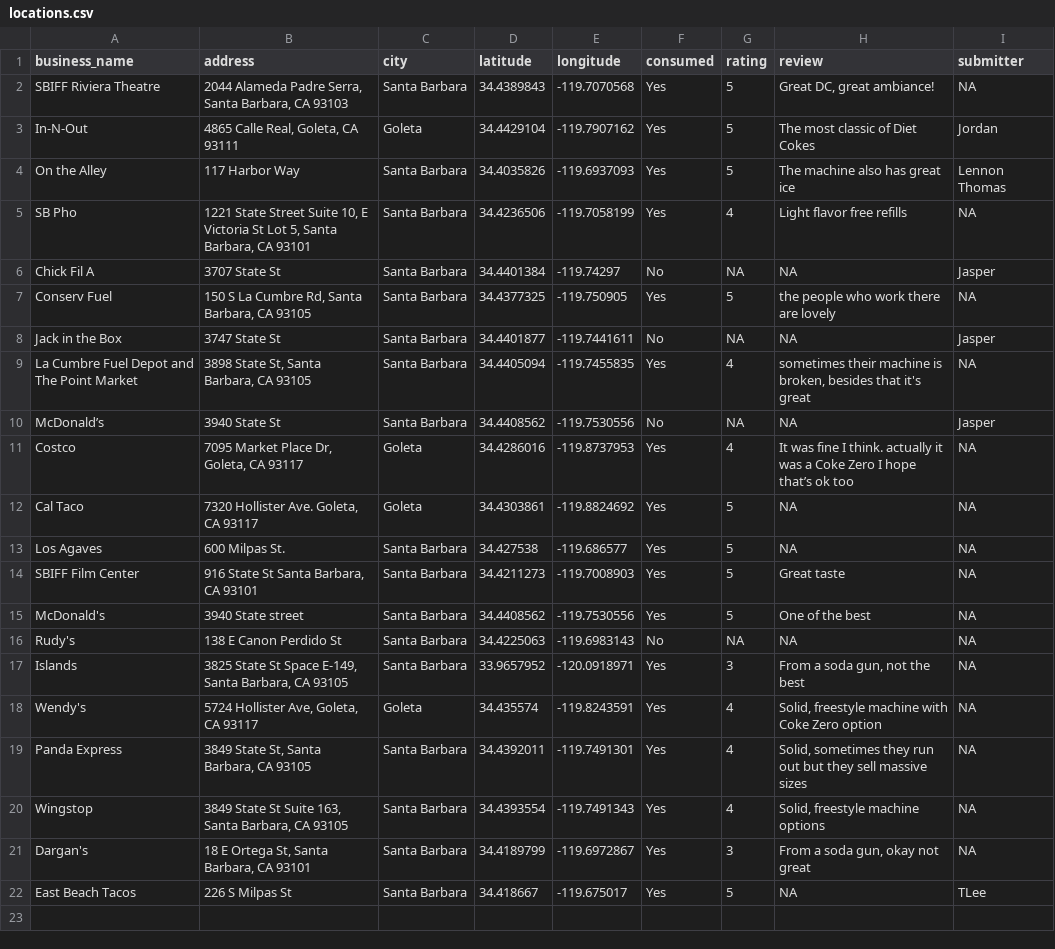
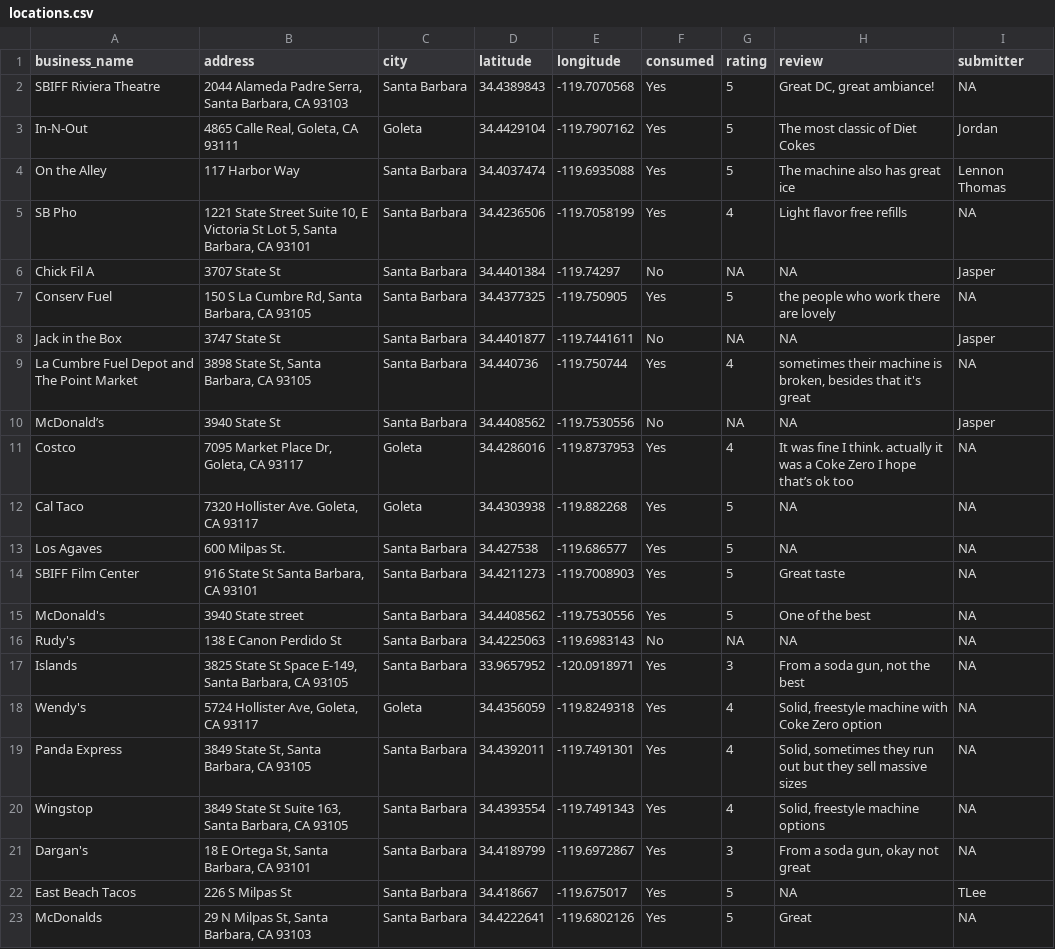
Before and after one commit to traceybit/fountain-dc-sb, a CSV file: data/locations.csv, drawn as a sheet.

```diff
--- a/data/locations.csv
+++ b/data/locations.csv
@@ -3,3 +3,3 @@ SBIFF Riviera Theatre,"2044 Alameda Padre Serra, Santa Barbara, CA 93103",Santa
 In-N-Out,"4865 Calle Real, Goleta, CA 93111",Goleta,34.4429104,-119.7907162,Yes,5,The most classic of Diet Cokes,Jordan
-On the Alley,117 Harbor Way,Santa Barbara,34.4035826,-119.6937093,Yes,5,The machine also has great ice,Lennon Thomas
+On the Alley,117 Harbor Way,Santa Barbara,34.4037474,-119.6935088,Yes,5,The machine also has great ice,Lennon Thomas
 SB Pho,"1221 State Street Suite 10, E Victoria St Lot 5, Santa Barbara, CA 93101",Santa Barbara,34.4236506,-119.7058199,Yes,4,Light flavor free refills,NA
@@ -8,6 +8,6 @@ Conserv Fuel,"150 S La Cumbre Rd, Santa Barbara, CA 93105",Santa Barbara,34.4377
 Jack in the Box,3747 State St,Santa Barbara,34.4401877,-119.7441611,No,NA,NA,Jasper
-La Cumbre Fuel Depot and The Point Market,"3898 State St, Santa Barbara, CA 93105",Santa Barbara,34.4405094,-119.7455835,Yes,4,"sometimes their machine is broken, besides that it's great",NA
+La Cumbre Fuel Depot and The Point Market,"3898 State St, Santa Barbara, CA 93105",Santa Barbara,34.440736,-119.750744,Yes,4,"sometimes their machine is broken, besides that it's great",NA
 McDonald’s,3940 State St,Santa Barbara,34.4408562,-119.7530556,No,NA,NA,Jasper
 Costco,"7095 Market Place Dr, Goleta, CA 93117",Goleta,34.4286016,-119.8737953,Yes,4,It was fine I think. actually it was a Coke Zero I hope that’s ok too,NA
-Cal Taco,"7320 Hollister Ave. Goleta, CA 93117",Goleta,34.4303861,-119.8824692,Yes,5,NA,NA
+Cal Taco,"7320 Hollister Ave. Goleta, CA 93117",Goleta,34.4303938,-119.882268,Yes,5,NA,NA
 Los Agaves,600 Milpas St.,Santa Barbara,34.427538,-119.686577,Yes,5,NA,NA
@@ -17,3 +17,3 @@ Rudy's,138 E Canon Perdido St,Santa Barbara,34.4225063,-119.6983143,No,NA,NA,NA
 Islands,"3825 State St Space E-149, Santa Barbara, CA 93105",Santa Barbara,33.9657952,-120.0918971,Yes,3,"From a soda gun, not the best",NA
-Wendy's,"5724 Hollister Ave, Goleta, CA 93117",Goleta,34.435574,-119.8243591,Yes,4,"Solid, freestyle machine with Coke Zero option",NA
+Wendy's,"5724 Hollister Ave, Goleta, CA 93117",Goleta,34.4356059,-119.8249318,Yes,4,"Solid, freestyle machine with Coke Zero option",NA
 Panda Express,"3849 State St, Santa Barbara, CA 93105",Santa Barbara,34.4392011,-119.7491301,Yes,4,"Solid, sometimes they run out but they sell massive sizes",NA
@@ -22 +22,2 @@ Dargan's,"18 E Ortega St, Santa Barbara, CA 93101",Santa Barbara,34.4189799,-119
 East Beach Tacos,226 S Milpas St,Santa Barbara,34.418667,-119.675017,Yes,5,NA,TLee
+McDonalds,"29 N Milpas St, Santa Barbara, CA 93103",Santa Barbara,34.4222641,-119.6802126,Yes,5,Great,NA
```
Also changed, not shown: 2 other files.
